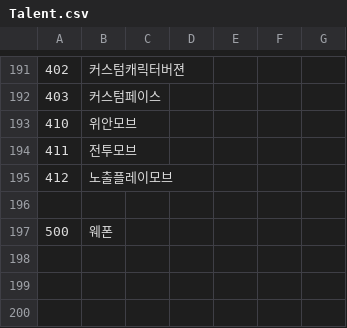
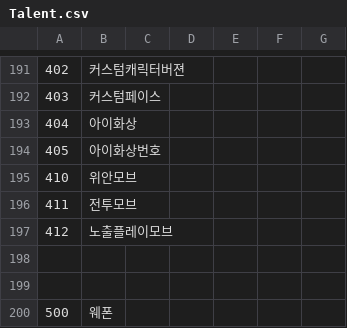
Before and after one commit to LemonGreeentea/EraBAK, a CSV file: CSV/Talent.csv, drawn as a sheet; only a part is shown, gaps mark what is left out; the diff names each change by its address in the sheet, - before the commit and + after, or states it on an @@ line.

```diff
--- a/CSV/Talent.csv
+++ b/CSV/Talent.csv
+row 193: 404 | 아이화상
+row 194: 405 | 아이화상번호
+row 198: (empty)
```
Also changed, not shown: CSV/CFLAG.CSV, CSV/Flag.csv, 19 other files.
